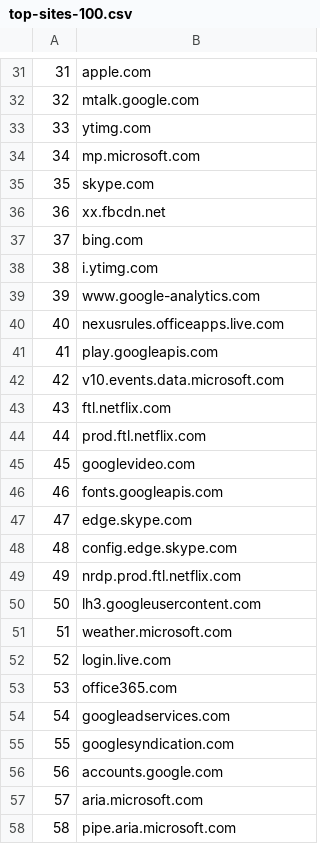
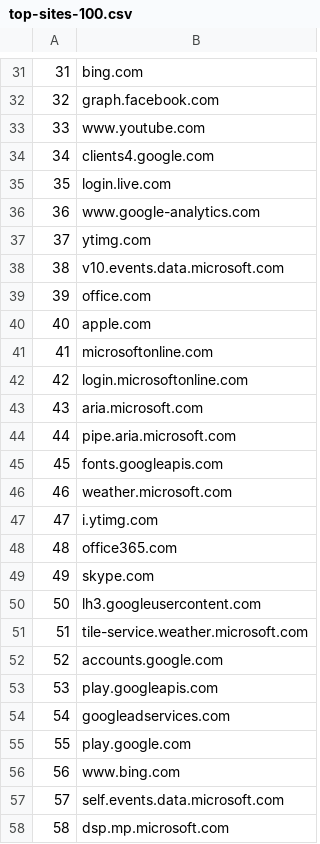
Before and after one commit to cjbarker/top-domains, a CSV file: top-recs/top-sites-100.csv, drawn as a sheet; only a part is shown, gaps mark what is left out; the diff covers the shown part only.

```diff
--- a/top-recs/top-sites-100.csv
+++ b/top-recs/top-sites-100.csv
@@ -31,28 +31,28 @@
-31,apple.com
-32,mtalk.google.com
-33,ytimg.com
-34,mp.microsoft.com
-35,skype.com
-36,xx.fbcdn.net
-37,bing.com
-38,i.ytimg.com
-39,www.google-analytics.com
-40,nexusrules.officeapps.live.com
-41,play.googleapis.com
-42,v10.events.data.microsoft.com
-43,ftl.netflix.com
-44,prod.ftl.netflix.com
-45,googlevideo.com
-46,fonts.googleapis.com
-47,edge.skype.com
-48,config.edge.skype.com
-49,nrdp.prod.ftl.netflix.com
+31,bing.com
+32,graph.facebook.com
+33,www.youtube.com
+34,clients4.google.com
+35,login.live.com
+36,www.google-analytics.com
+37,ytimg.com
+38,v10.events.data.microsoft.com
+39,office.com
+40,apple.com
+41,microsoftonline.com
+42,login.microsoftonline.com
+43,aria.microsoft.com
+44,pipe.aria.microsoft.com
+45,fonts.googleapis.com
+46,weather.microsoft.com
+47,i.ytimg.com
+48,office365.com
+49,skype.com
 50,lh3.googleusercontent.com
-51,weather.microsoft.com
-52,login.live.com
-53,office365.com
+51,tile-service.weather.microsoft.com
+52,accounts.google.com
+53,play.googleapis.com
 54,googleadservices.com
-55,googlesyndication.com
-56,accounts.google.com
-57,aria.microsoft.com
-58,pipe.aria.microsoft.com
+55,play.google.com
+56,www.bing.com
+57,self.events.data.microsoft.com
+58,dsp.mp.microsoft.com
```
Also changed, not shown: 63 edited cells elsewhere in this file, top-recs/top-TLD-100.csv, top-recs/top-TLD-1000.csv, 6 other files.
